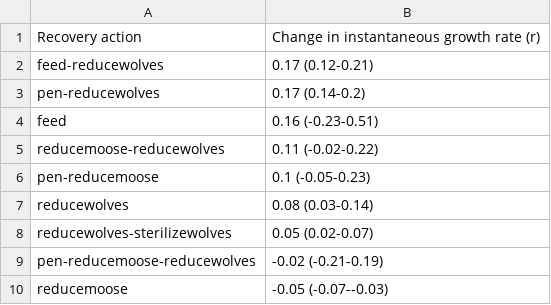
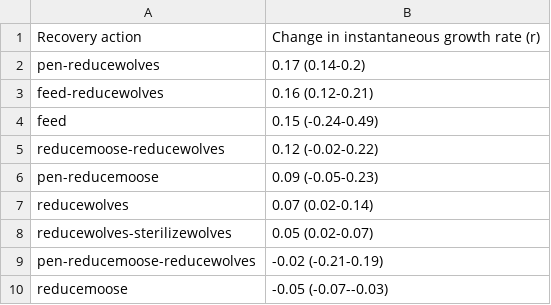
Before and after one commit to ctlamb/CaribouIPM_BCAB, a CSV file: tables/trt_eff_ba.csv, drawn as a sheet.

```diff
--- a/tables/trt_eff_ba.csv
+++ b/tables/trt_eff_ba.csv
@@ -1,8 +1,8 @@
 Recovery action,Change in instantaneous growth rate (r)
-feed-reducewolves,0.17 (0.12-0.21)
 pen-reducewolves,0.17 (0.14-0.2)
-feed,0.16 (-0.23-0.51)
-reducemoose-reducewolves,0.11 (-0.02-0.22)
-pen-reducemoose,0.1 (-0.05-0.23)
-reducewolves,0.08 (0.03-0.14)
+feed-reducewolves,0.16 (0.12-0.21)
+feed,0.15 (-0.24-0.49)
+reducemoose-reducewolves,0.12 (-0.02-0.22)
+pen-reducemoose,0.09 (-0.05-0.23)
+reducewolves,0.07 (0.02-0.14)
 reducewolves-sterilizewolves,0.05 (0.02-0.07)
```
Also changed, not shown: tables/demog.csv, 14 other files.
